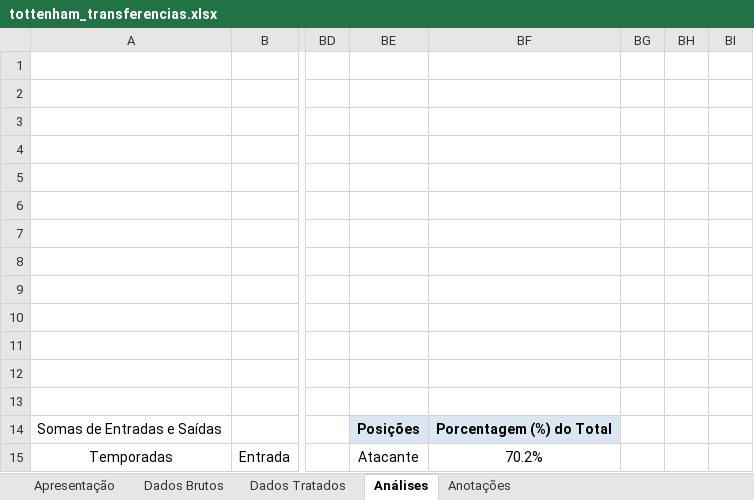
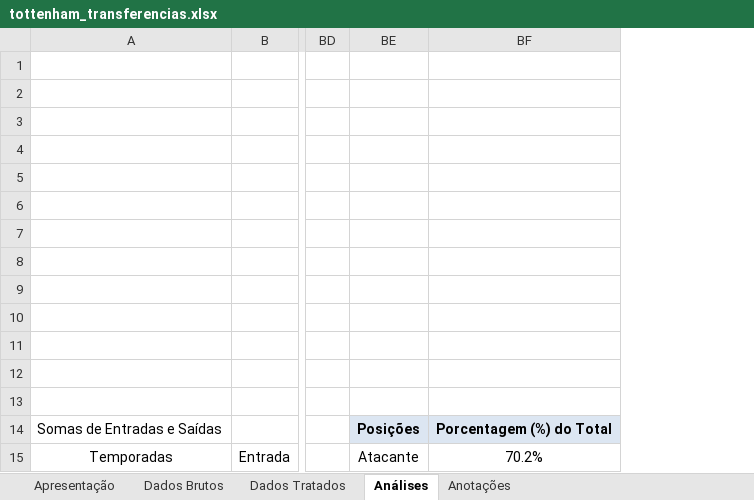
Before and after one commit to mendes078/projeto-tottenham, an Excel workbook: notebooks/tottenham_transferencias.xlsx, sheet Análises, drawn as a sheet; only a part is shown, gaps mark what is left out; values as stored, in another font and other column widths than the file's, no borders; charts and pictures not drawn; the diff names each change by its address in the sheet, - before the commit and + after, or states it on an @@ line.

Commit message:
39. Ajustando os Gráficos
Ajuste dos gráficos da quinta análise.

```diff
--- a/notebooks/tottenham_transferencias.xlsx (sheet Análises)
+++ b/notebooks/tottenham_transferencias.xlsx (sheet Análises)
-column BG, empty
-column BH, empty
-column BI, empty
```
Also changed, not shown: sheet Anotações, charts or pictures, 1 other file.
